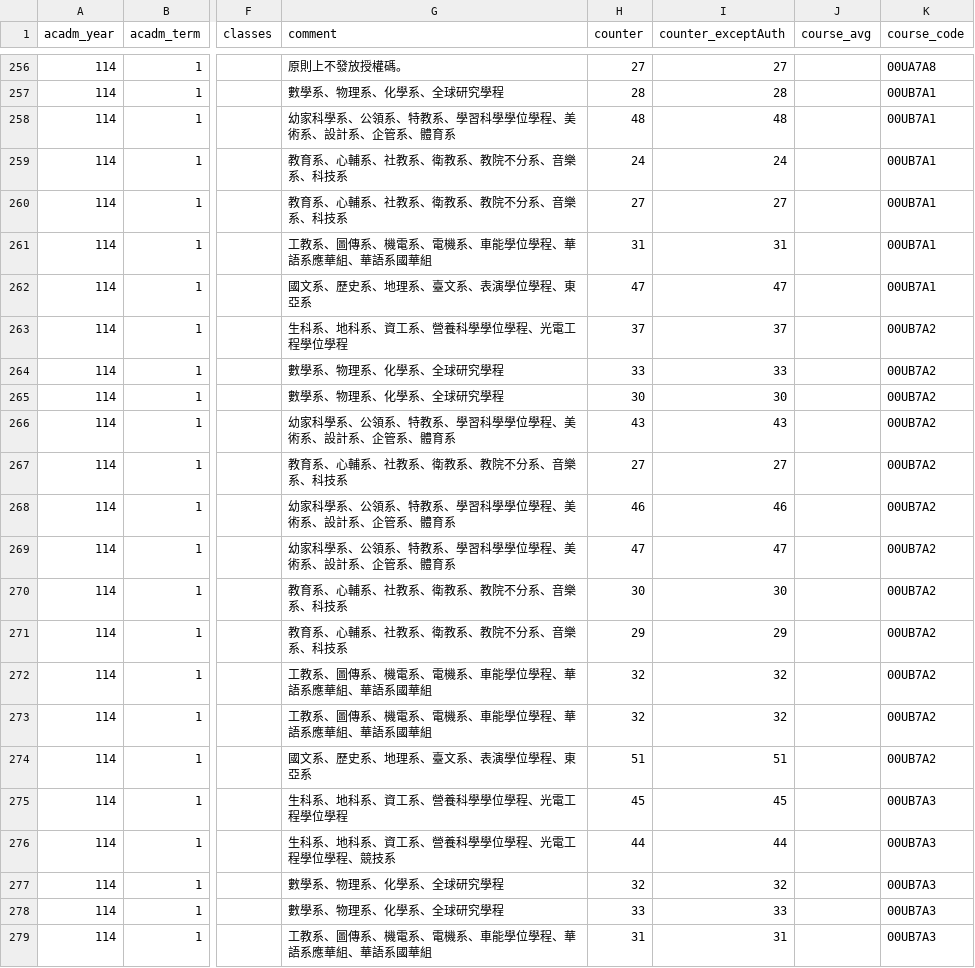
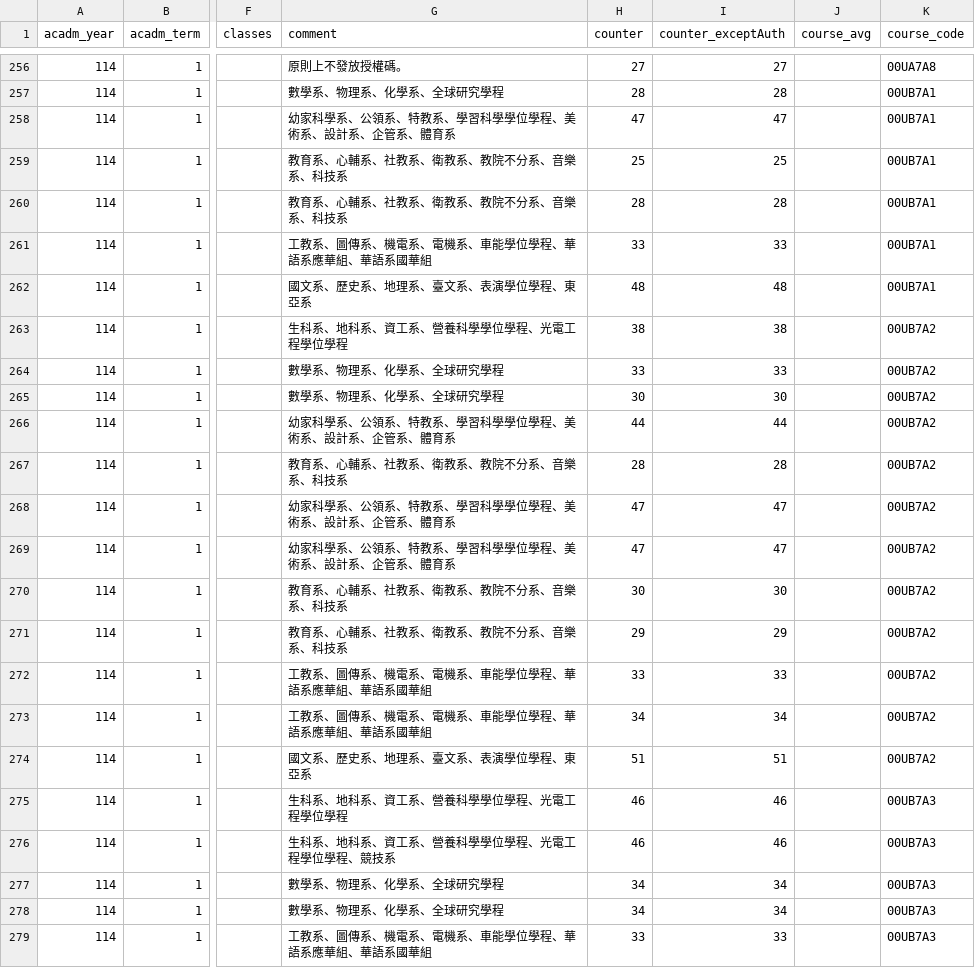
Before and after one commit to sun92122/ntnux-frontend, a TSV file: public/data/114-1/0.tsv, drawn as a sheet; only a part is shown, gaps mark what is left out; the diff covers the shown part only; the diff names each change by its address in the sheet, - before the commit and + after, or states it on an @@ line.

```diff
--- a/public/data/114-1/0.tsv
+++ b/public/data/114-1/0.tsv
-H258 (counter): 48
+H258 (counter): 47
-I258 (counter_exceptAuth): 48
+I258 (counter_exceptAuth): 47
-H259 (counter): 24
+H259 (counter): 25
-I259 (counter_exceptAuth): 24
+I259 (counter_exceptAuth): 25
-H260 (counter): 27
+H260 (counter): 28
-I260 (counter_exceptAuth): 27
+I260 (counter_exceptAuth): 28
-H261 (counter): 31
+H261 (counter): 33
-I261 (counter_exceptAuth): 31
+I261 (counter_exceptAuth): 33
-H262 (counter): 47
+H262 (counter): 48
-I262 (counter_exceptAuth): 47
+I262 (counter_exceptAuth): 48
-H263 (counter): 37
+H263 (counter): 38
-I263 (counter_exceptAuth): 37
+I263 (counter_exceptAuth): 38
-H266 (counter): 43
+H266 (counter): 44
-I266 (counter_exceptAuth): 43
+I266 (counter_exceptAuth): 44
-H267 (counter): 27
+H267 (counter): 28
-I267 (counter_exceptAuth): 27
+I267 (counter_exceptAuth): 28
-H268 (counter): 46
+H268 (counter): 47
-I268 (counter_exceptAuth): 46
+I268 (counter_exceptAuth): 47
-H272 (counter): 32
+H272 (counter): 33
-I272 (counter_exceptAuth): 32
+I272 (counter_exceptAuth): 33
-H273 (counter): 32
+H273 (counter): 34
-I273 (counter_exceptAuth): 32
+I273 (counter_exceptAuth): 34
-H275 (counter): 45
+H275 (counter): 46
-I275 (counter_exceptAuth): 45
+I275 (counter_exceptAuth): 46
-H276 (counter): 44
+H276 (counter): 46
-I276 (counter_exceptAuth): 44
+I276 (counter_exceptAuth): 46
-H277 (counter): 32
+H277 (counter): 34
-I277 (counter_exceptAuth): 32
+I277 (counter_exceptAuth): 34
-H278 (counter): 33
+H278 (counter): 34
-I278 (counter_exceptAuth): 33
+I278 (counter_exceptAuth): 34
-H279 (counter): 31
+H279 (counter): 33
-I279 (counter_exceptAuth): 31
+I279 (counter_exceptAuth): 33
```
Also changed, not shown: 111 edited cells elsewhere in this file, public/data/114-1/1.tsv, public/data/114-1/2.tsv, 2 other files.
